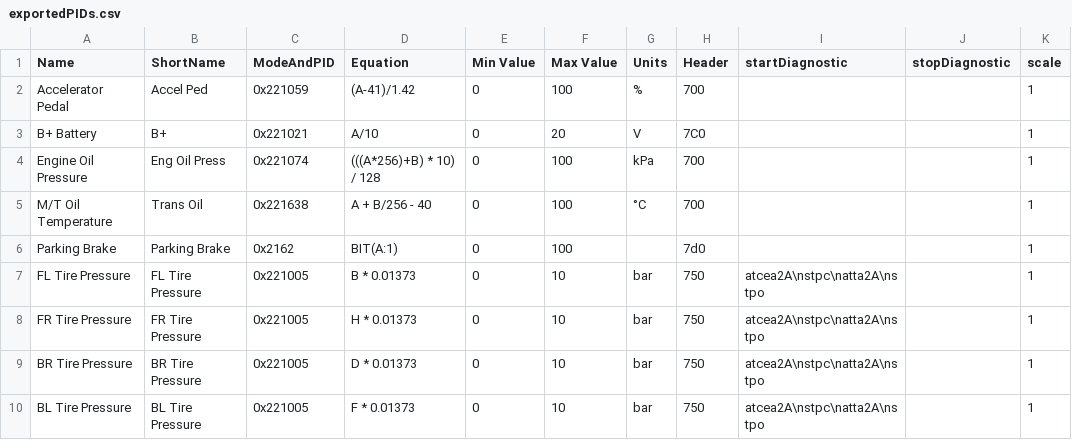
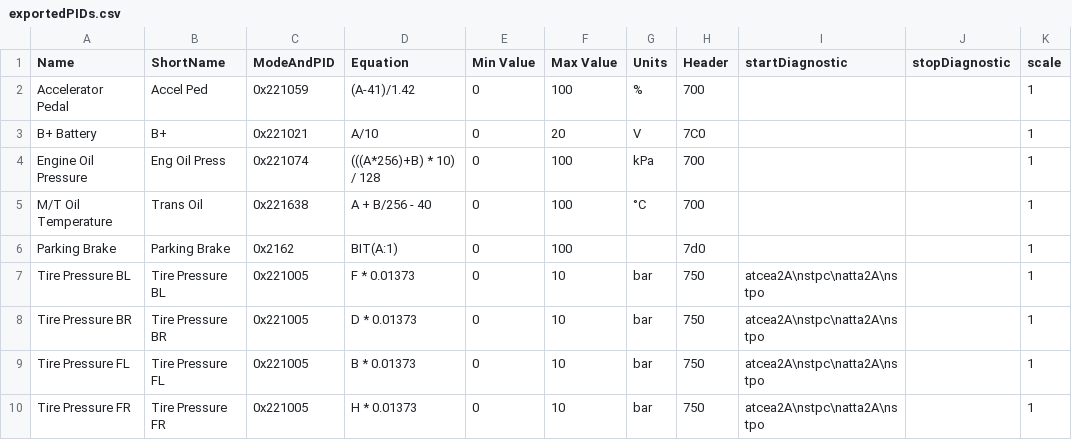
Before and after one commit to 2m/gry, a CSV file: exportedPIDs.csv, drawn as a sheet; only a part is shown; the diff names each change by its address in the sheet, - before the commit and + after, or states it on an @@ line.

Commit message:
reorder pids

```diff
--- a/exportedPIDs.csv
+++ b/exportedPIDs.csv
-A7 (Name): FL Tire Pressure
+A7 (Name): Tire Pressure BL
-B7 (ShortName): FL Tire Pressure
+B7 (ShortName): Tire Pressure BL
-D7 (Equation): B * 0.01373
+D7 (Equation): F * 0.01373
-A8 (Name): FR Tire Pressure
+A8 (Name): Tire Pressure BR
-B8 (ShortName): FR Tire Pressure
+B8 (ShortName): Tire Pressure BR
-D8 (Equation): H * 0.01373
+D8 (Equation): D * 0.01373
-A9 (Name): BR Tire Pressure
+A9 (Name): Tire Pressure FL
-B9 (ShortName): BR Tire Pressure
+B9 (ShortName): Tire Pressure FL
-D9 (Equation): D * 0.01373
+D9 (Equation): B * 0.01373
-A10 (Name): BL Tire Pressure
+A10 (Name): Tire Pressure FR
-B10 (ShortName): BL Tire Pressure
+B10 (ShortName): Tire Pressure FR
-D10 (Equation): F * 0.01373
+D10 (Equation): H * 0.01373
```
